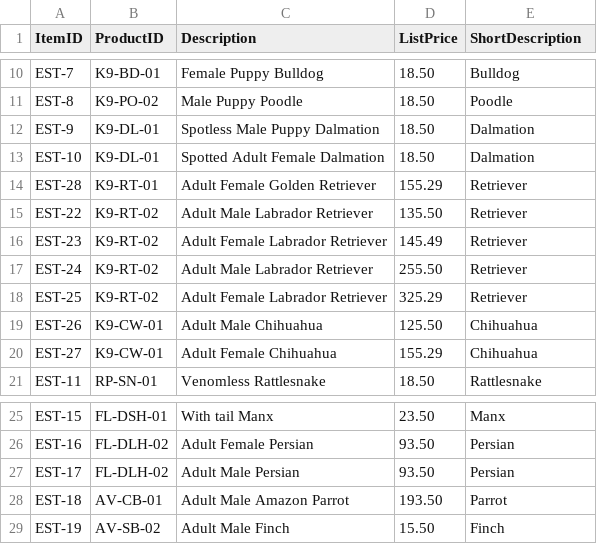
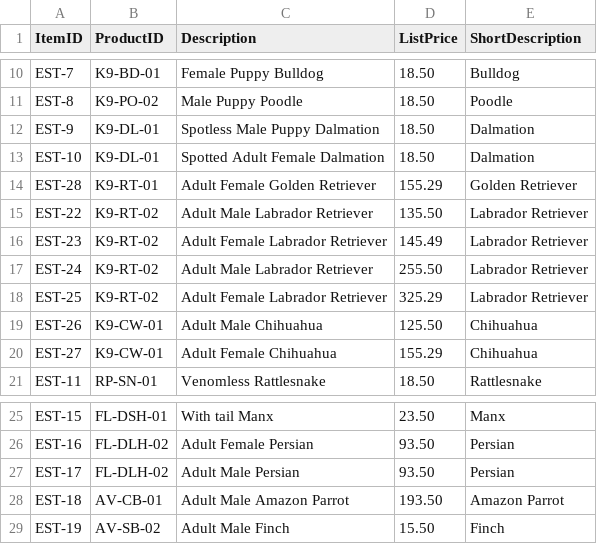
Before and after one commit to Dyziura/ProjektZaliczeniowy, a CSV file: Test_data/products.csv, drawn as a sheet; only a part is shown, gaps mark what is left out.

Commit message:
>> - Modified: products.csv changed ShortDescription for Retriever and Parrot >> - Modified: sign_in_page.py in invalidUsernamePassword Removed extra space

```diff
--- a/Test_data/products.csv
+++ b/Test_data/products.csv
@@ -13,7 +13,7 @@ EST-9,K9-DL-01,Spotless Male Puppy Dalmation,18.50,Dalmation
 EST-10,K9-DL-01,Spotted Adult Female Dalmation,18.50,Dalmation
-EST-28,K9-RT-01,Adult Female Golden Retriever,155.29,Retriever
-EST-22,K9-RT-02,Adult Male Labrador Retriever,135.50,Retriever	
-EST-23,K9-RT-02,Adult Female Labrador Retriever,145.49,Retriever
-EST-24,K9-RT-02,Adult Male Labrador Retriever,255.50,Retriever
-EST-25,K9-RT-02,Adult Female Labrador Retriever,325.29,Retriever
+EST-28,K9-RT-01,Adult Female Golden Retriever,155.29,Golden Retriever
+EST-22,K9-RT-02,Adult Male Labrador Retriever,135.50,Labrador Retriever	
+EST-23,K9-RT-02,Adult Female Labrador Retriever,145.49,Labrador Retriever
+EST-24,K9-RT-02,Adult Male Labrador Retriever,255.50,Labrador Retriever
+EST-25,K9-RT-02,Adult Female Labrador Retriever,325.29,Labrador Retriever
 EST-26,K9-CW-01,Adult Male Chihuahua,125.50,Chihuahua
@@ -27,3 +27,3 @@ EST-16,FL-DLH-02,Adult Female Persian,93.50,Persian
 EST-17,FL-DLH-02,Adult Male Persian,93.50,Persian
-EST-18,AV-CB-01,Adult Male Amazon Parrot,193.50,Parrot
+EST-18,AV-CB-01,Adult Male Amazon Parrot,193.50,Amazon Parrot
 EST-19,AV-SB-02,Adult Male Finch,15.50,Finch
```
Also changed, not shown: 1 other file.
